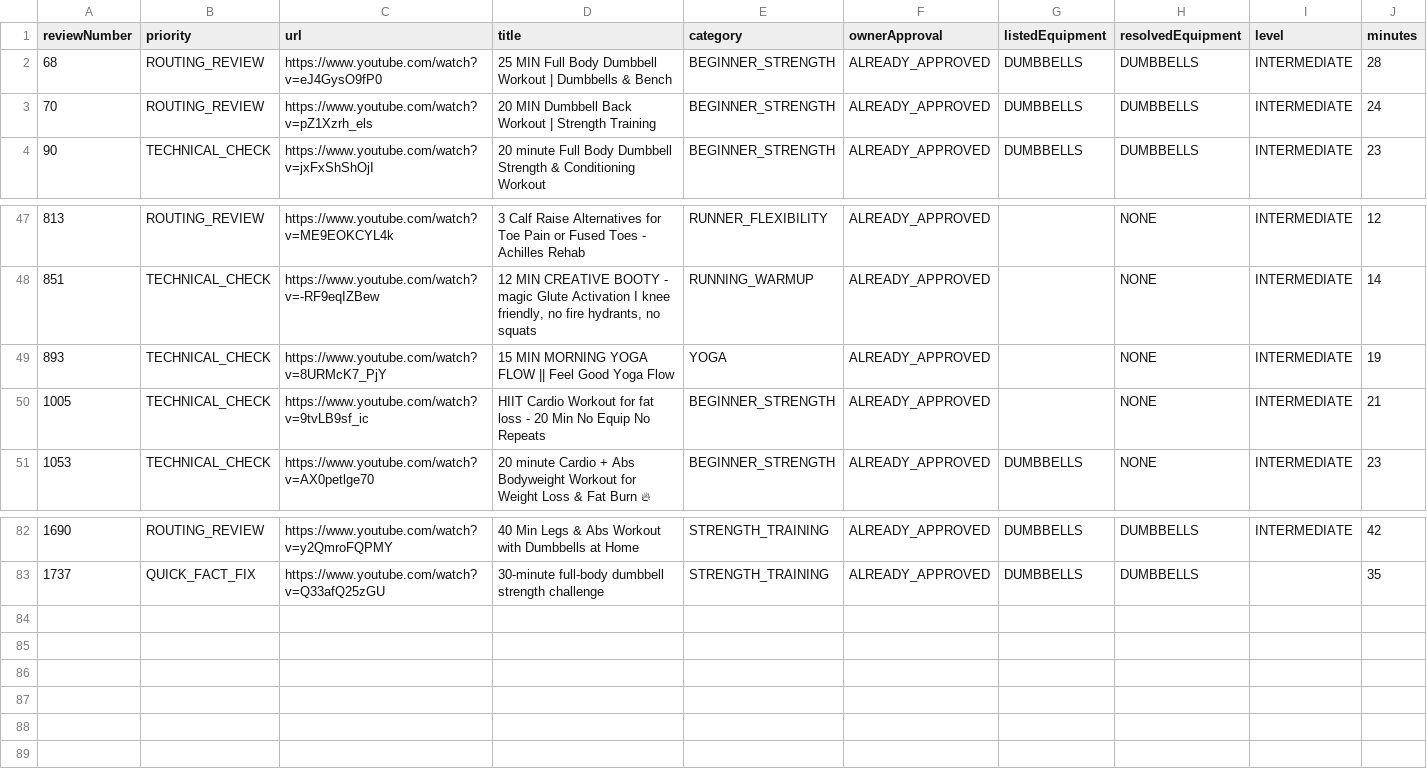
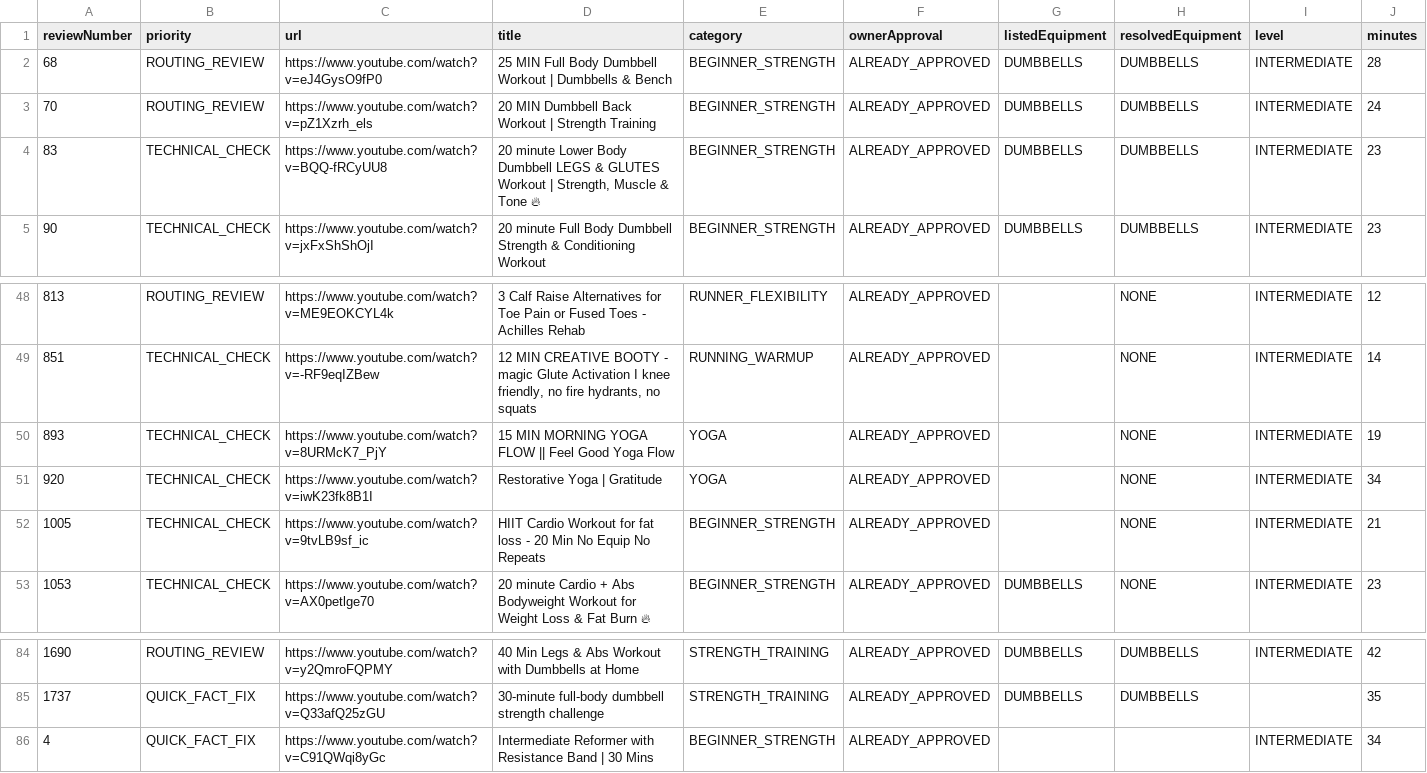
Before and after one commit to Jackstevros/pom-video-feed, a CSV file: video-classification-exceptions.csv, drawn as a sheet; only a part is shown, gaps mark what is left out; rows hold the shown columns only; the diff names each change by its address in the sheet, - before the commit and + after, or states it on an @@ line.

Commit message:
Publish approved video feed (90c4f8d)

```diff
--- a/video-classification-exceptions.csv
+++ b/video-classification-exceptions.csv
+row 4: 83 | TECHNICAL_CHECK | https://www.youtube.com/watch?v=BQQ-fRCyUU8 | 20 minute Lower Body Dumbbell LEGS & GLUTES Workout | Strength, Muscle & Tone 🔥 | BEGINNER_STRENGTH | ALREADY_APPROVED | DUMBBELLS | DUMBBELLS | INTERMEDIATE | 23
+row 51: 920 | TECHNICAL_CHECK | https://www.youtube.com/watch?v=iwK23fk8B1I | Restorative Yoga | Gratitude | YOGA | ALREADY_APPROVED |  | NONE | INTERMEDIATE | 34
+row 86: 4 | QUICK_FACT_FIX | https://www.youtube.com/watch?v=C91QWqi8yGc | Intermediate Reformer with Resistance Band | 30 Mins | BEGINNER_STRENGTH | ALREADY_APPROVED |  |  | INTERMEDIATE | 34
```
Also changed, not shown: 9 other files.
